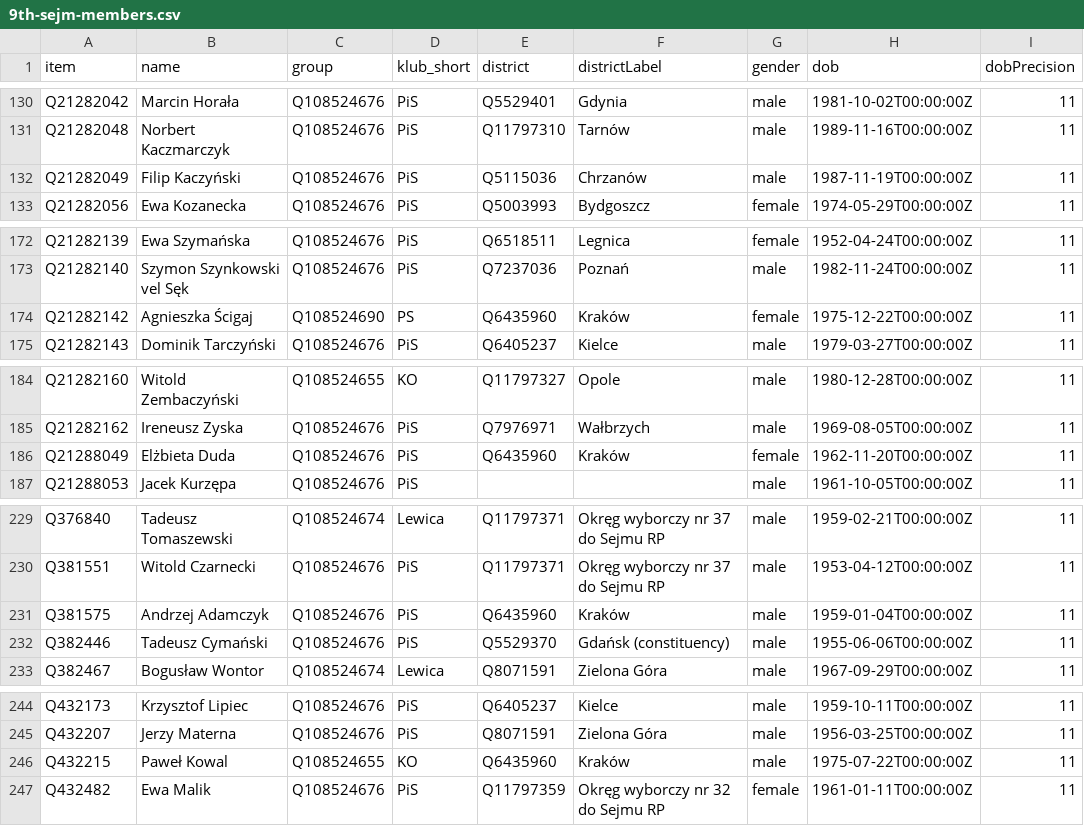
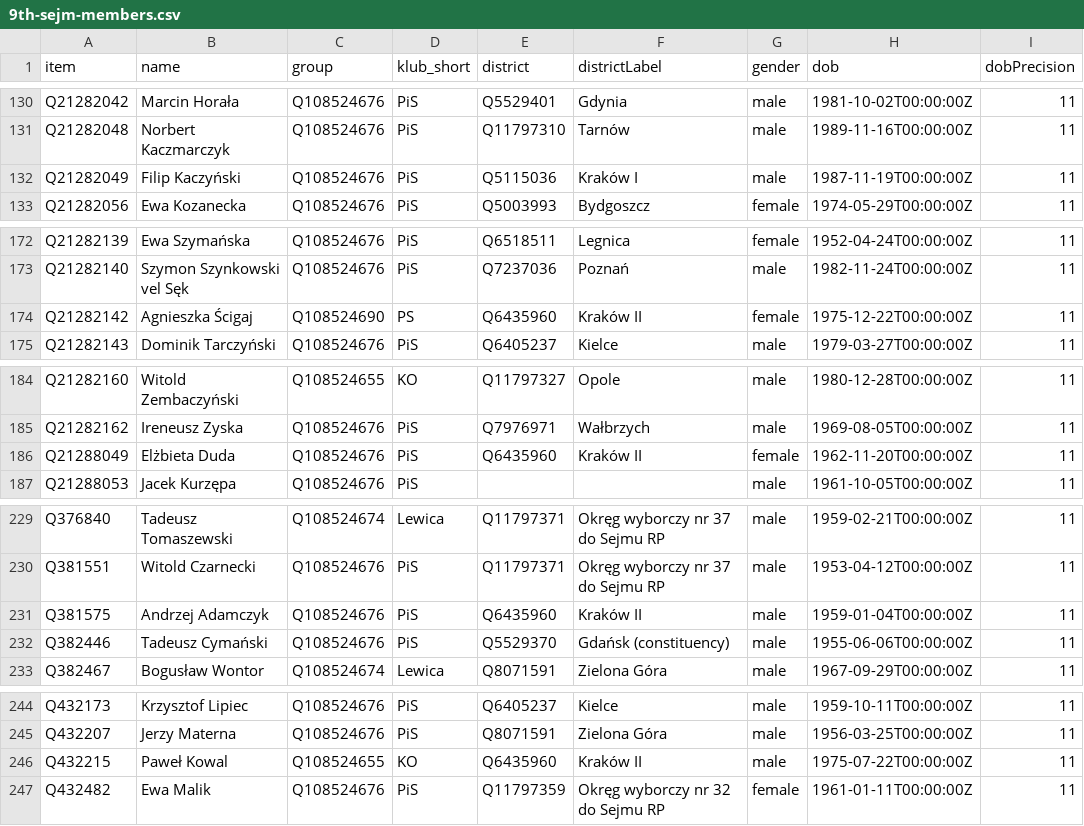
Before and after one commit to every-politician-scrapers/poland-sejm, a CSV file: wikidata/results/9th-sejm-members.csv, drawn as a sheet; only a part is shown, gaps mark what is left out; the diff covers the shown part only; the diff names each change by its address in the sheet, - before the commit and + after, or states it on an @@ line.

```diff
--- a/wikidata/results/9th-sejm-members.csv
+++ b/wikidata/results/9th-sejm-members.csv
-F132 (districtLabel): Chrzanów
+F132 (districtLabel): Kraków I
-F174 (districtLabel): Kraków
+F174 (districtLabel): Kraków II
-F186 (districtLabel): Kraków
+F186 (districtLabel): Kraków II
-F231 (districtLabel): Kraków
+F231 (districtLabel): Kraków II
-F246 (districtLabel): Kraków
+F246 (districtLabel): Kraków II
```
Also changed, not shown: 19 edited cells elsewhere in this file.
